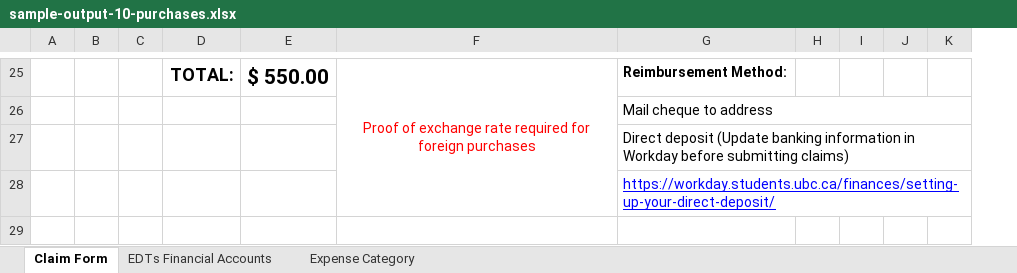
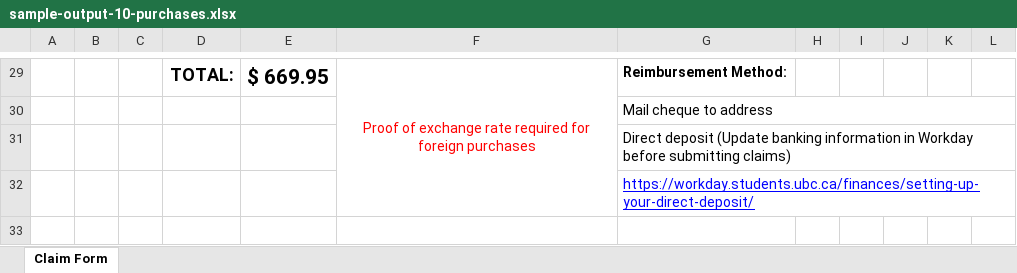
Before and after one commit to Shaunak0609/Expense-Claim-form-Automated-Pipeline, an Excel workbook: sample-output-10-purchases.xlsx, sheet Claim Form, drawn as a sheet; only a part is shown, gaps mark what is left out; values as stored, in another font and other column widths than the file's, no borders; charts and pictures not drawn; removed rows and columns are numbered as before the commit, all else as after; the diff covers the shown part only; the diff names each change by its address in the sheet, - before the commit and + after, or states it on an @@ line.

```diff
--- a/sample-output-10-purchases.xlsx (sheet Claim Form)
+++ b/sample-output-10-purchases.xlsx (sheet Claim Form)
@@ sheet tab hidden: EDTs Financial Accounts @@
@@ sheet tab hidden: Expense Category @@
-column H, empty
+column H, empty
+column I, empty
-column K, empty
+column L, empty
@@ column A renumbered between rows 14 and 51 @@
-E29: $ 550.00
+E29: $ 669.95
```
Also changed, not shown: 18 added rows, 9 removed rows, 20 edited cells, cell formats and merged cells elsewhere in this sheet, charts or pictures, 3 other files.
